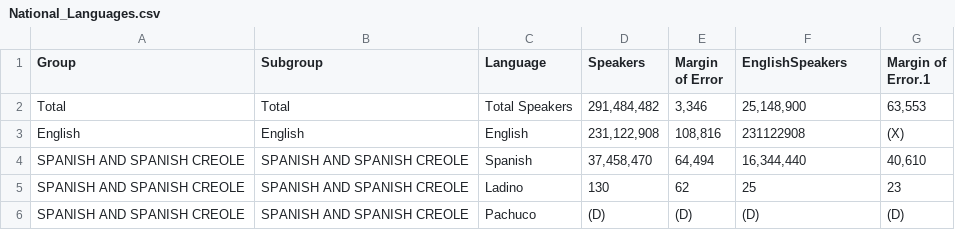
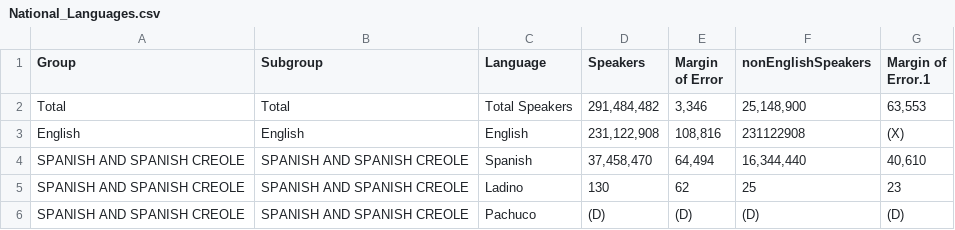
Before and after one commit to DataVis-Fall-2020-Team/uslanguages.github.io, a CSV file: data/National_Languages.csv, drawn as a sheet; only a part is shown.

```diff
--- a/data/National_Languages.csv
+++ b/data/National_Languages.csv
@@ -1,2 +1,2 @@
-Group,Subgroup,Language,Speakers,Margin of Error,EnglishSpeakers,Margin of Error.1
+Group,Subgroup,Language,Speakers,Margin of Error,nonEnglishSpeakers,Margin of Error.1
 Total,Total,Total Speakers,"291,484,482","3,346","25,148,900","63,553"
```
Also changed, not shown: 3 other files.
